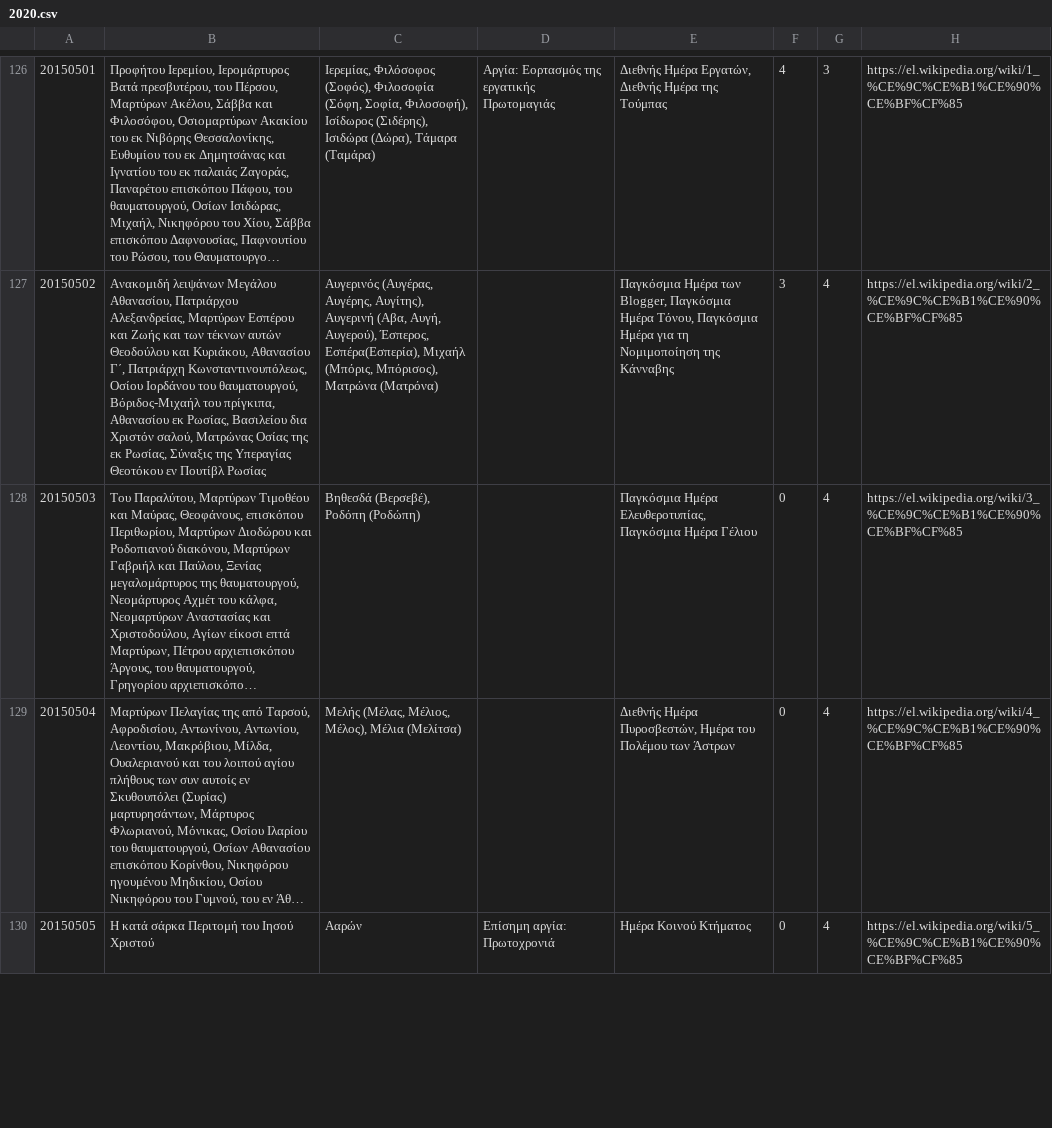
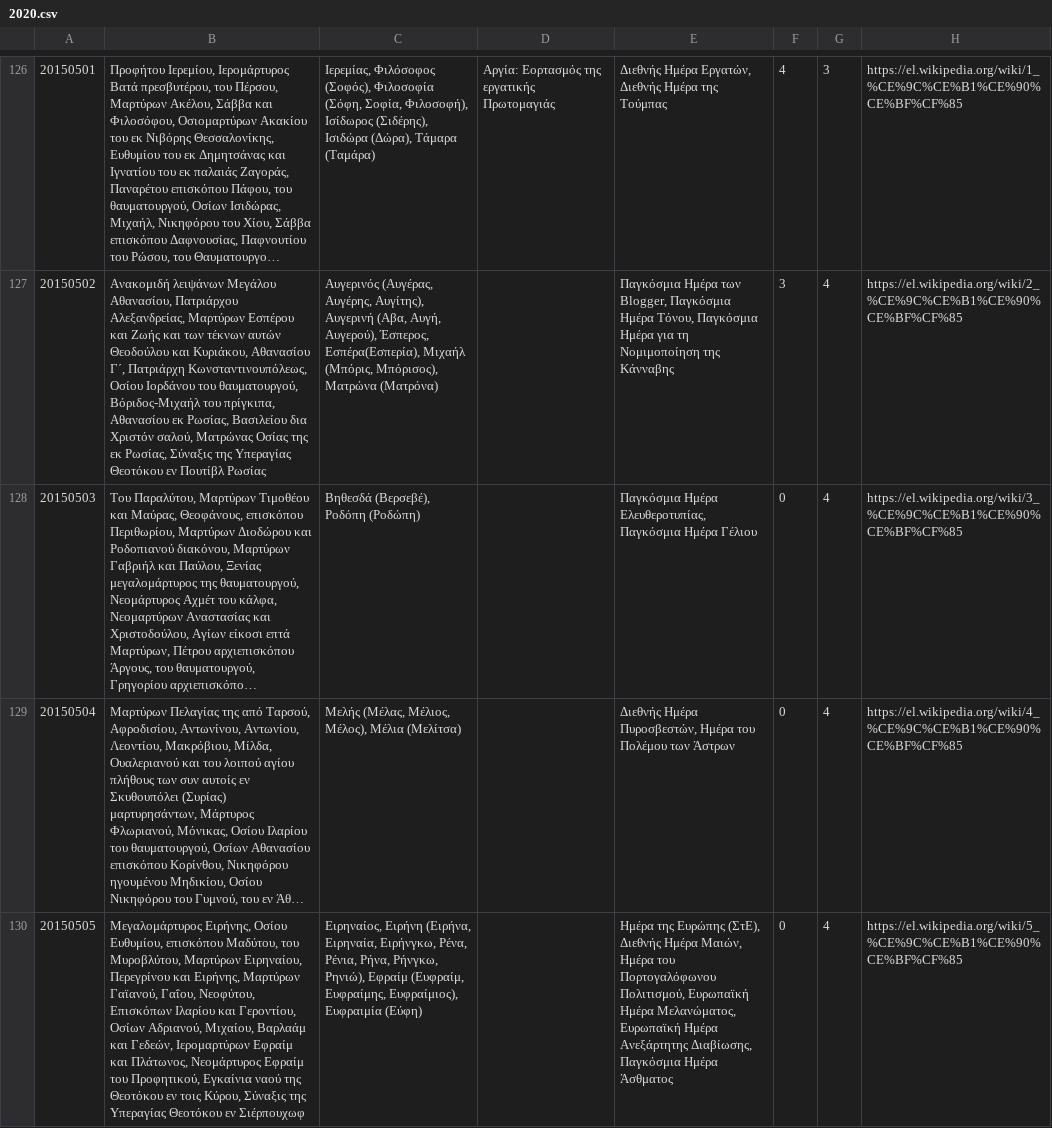
Before and after one commit to smekras/holydays-generator, a CSV file: files/2020.csv, drawn as a sheet; only a part is shown, gaps mark what is left out; long unchanged cells end in …; the diff covers the shown part only; the diff names each change by its address in the sheet, - before the commit and + after, or states it on an @@ line.

```diff
--- a/files/2020.csv
+++ b/files/2020.csv
-B130: Η κατά σάρκα Περιτομή του Ιησού Χριστού
+B130: Μεγαλομάρτυρος Ειρήνης, Οσίου Ευθυμίου, επισκόπου Μαδύτου, του Μυροβλύτου, Μαρτύρων Ειρηναίου, Περεγρίνου και Ειρήνης, Μαρτύρων Γαϊανού, Γαΐου, Νεοφύτου, Επισκόπων Ιλαρίου και Γεροντίου, Οσίων Αδριανού, Μιχαίου, Βαρλαάμ και Γεδεών, Ιερομαρτύρων Εφραίμ και Πλάτωνος, Νεομάρτυρος Εφραίμ του Προφητικού, Εγκαίνια ναού της Θεοτόκου εν τοις Κύρου, Σύναξις της Υπεραγίας Θεοτόκου εν Σιέρπουχωφ
-C130: Ααρών
+C130: Ειρηναίος, Ειρήνη (Ειρήνα, Ειρηναία, Ειρήνγκω, Ρένα, Ρένια, Ρήνα, Ρήνγκω, Ρηνιώ), Εφραίμ (Ευφραίμ, Ευφραίμης, Ευφραίμιος), Ευφραιμία (Εύφη)
-D130: Επίσημη αργία: Πρωτοχρονιά
+D130: (empty)
-E130: Ημέρα Κοινού Κτήματος
+E130: Ημέρα της Ευρώπης (ΣτΕ), Διεθνής Ημέρα Μαιών, Ημέρα του Πορτογαλόφωνου Πολιτισμού, Ευρωπαϊκή Ημέρα Μελανώματος, Ευρωπαϊκή Ημέρα Ανεξάρτητης Διαβίωσης, Παγκόσμια Ημέρα Άσθματος
```
Also changed, not shown: 12 edited cells elsewhere in this file, files/2015-old.csv, files/2015.csv, 4 other files.
